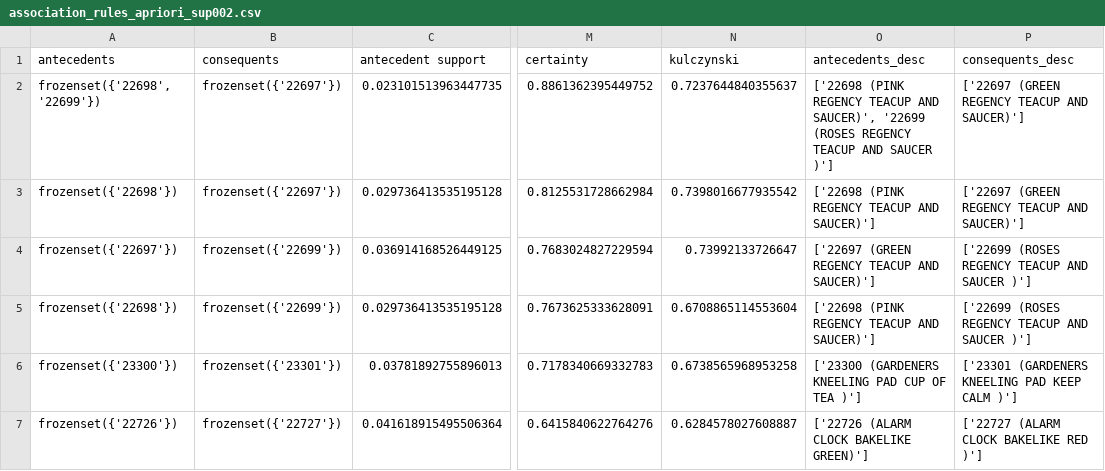
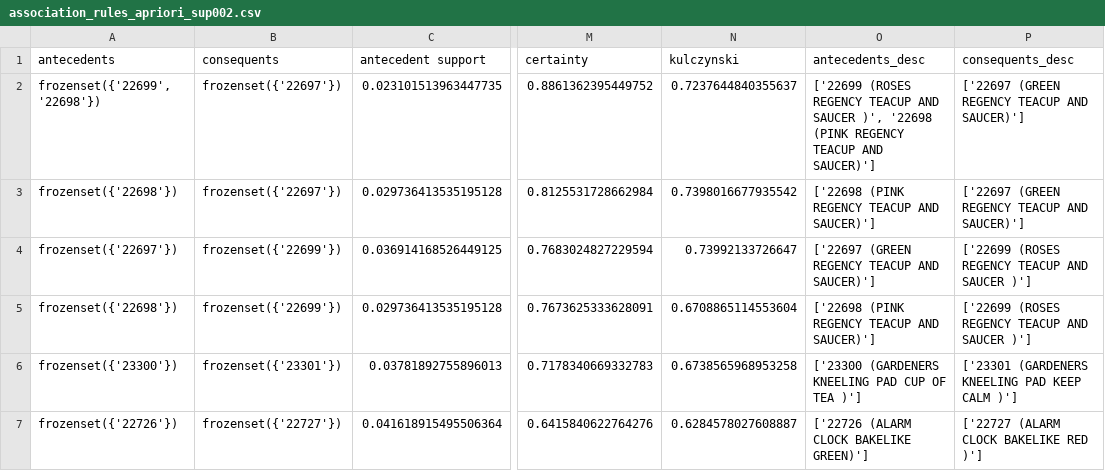
Before and after one commit to swagat017/Data-Mining-Project, a CSV file: results/tables/association_rules_apriori_sup002.csv, drawn as a sheet; only a part is shown, gaps mark what is left out; the diff names each change by its address in the sheet, - before the commit and + after, or states it on an @@ line.

```diff
--- a/results/tables/association_rules_apriori_sup002.csv
+++ b/results/tables/association_rules_apriori_sup002.csv
-A2 (antecedents): frozenset({'22698', '22699'})
+A2 (antecedents): frozenset({'22699', '22698'})
-O2 (antecedents_desc): ['22698 (PINK REGENCY TEACUP AND SAUCER)', '22699 (ROSES REGENCY TEACUP AND SAUCER )']
+O2 (antecedents_desc): ['22699 (ROSES REGENCY TEACUP AND SAUCER )', '22698 (PINK REGENCY TEACUP AND SAUCER)']
```
Also changed, not shown: results/tables/olap_output2_revenue_by_country.csv, results/tables/olap_output3_top_products_quantity.csv, 19 other files.
